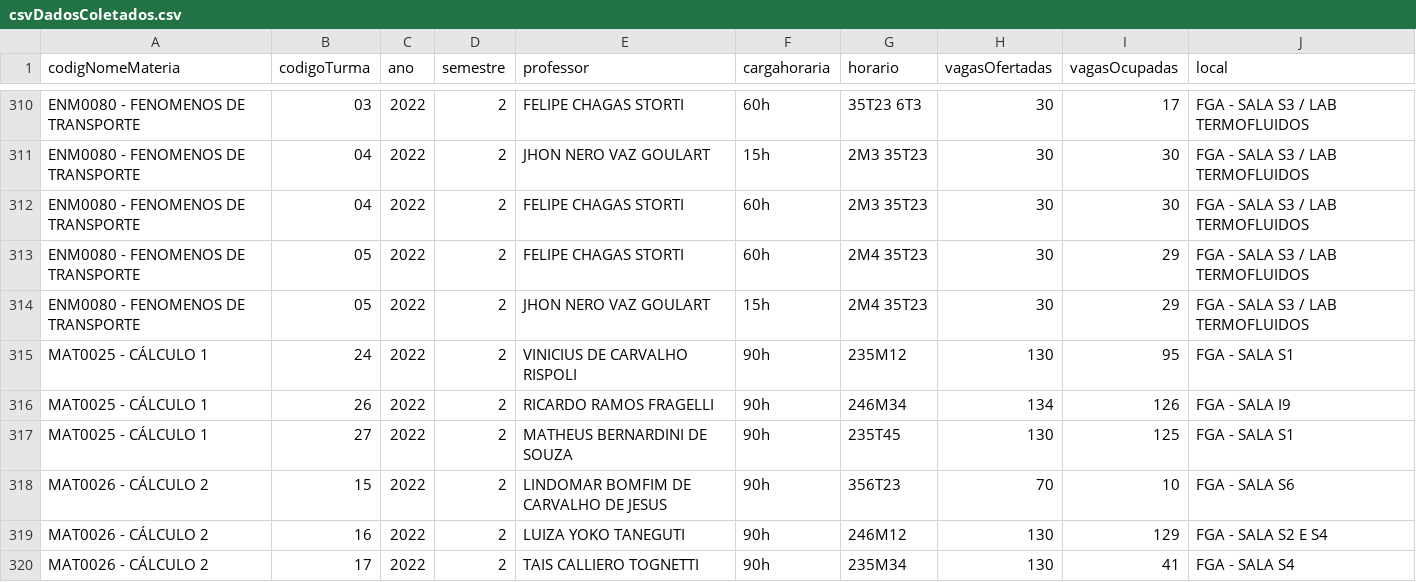
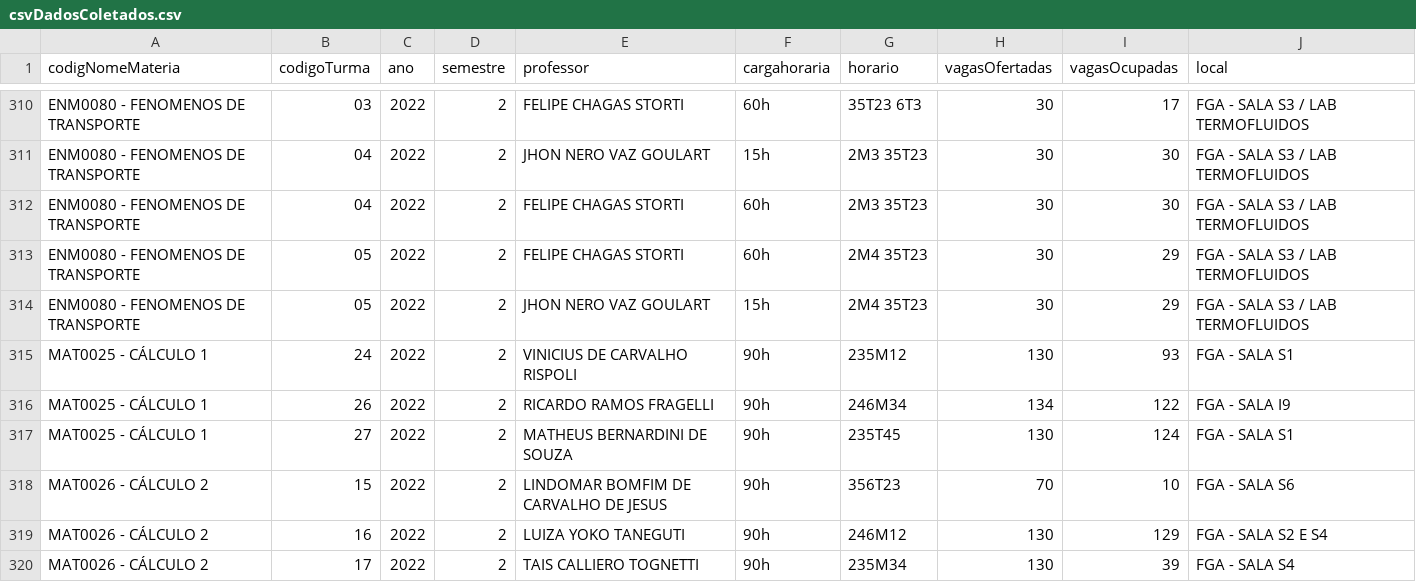
Before and after one commit to fga-eps-mds/2022-2-QuantiFGA, a CSV file: backend/csvDadosColetados.csv, drawn as a sheet; only a part is shown, gaps mark what is left out; the diff covers the shown part only; the diff names each change by its address in the sheet, - before the commit and + after, or states it on an @@ line.

```diff
--- a/backend/csvDadosColetados.csv
+++ b/backend/csvDadosColetados.csv
-I315 (vagasOcupadas): 95
+I315 (vagasOcupadas): 93
-I316 (vagasOcupadas): 126
+I316 (vagasOcupadas): 122
-I317 (vagasOcupadas): 125
+I317 (vagasOcupadas): 124
-I320 (vagasOcupadas): 41
+I320 (vagasOcupadas): 39
```
Also changed, not shown: 1 added row, 1 removed row, 7 moved rows and 122 edited cells elsewhere in this file, backend/csvDadosDesprezados.csv, 1 other file.
